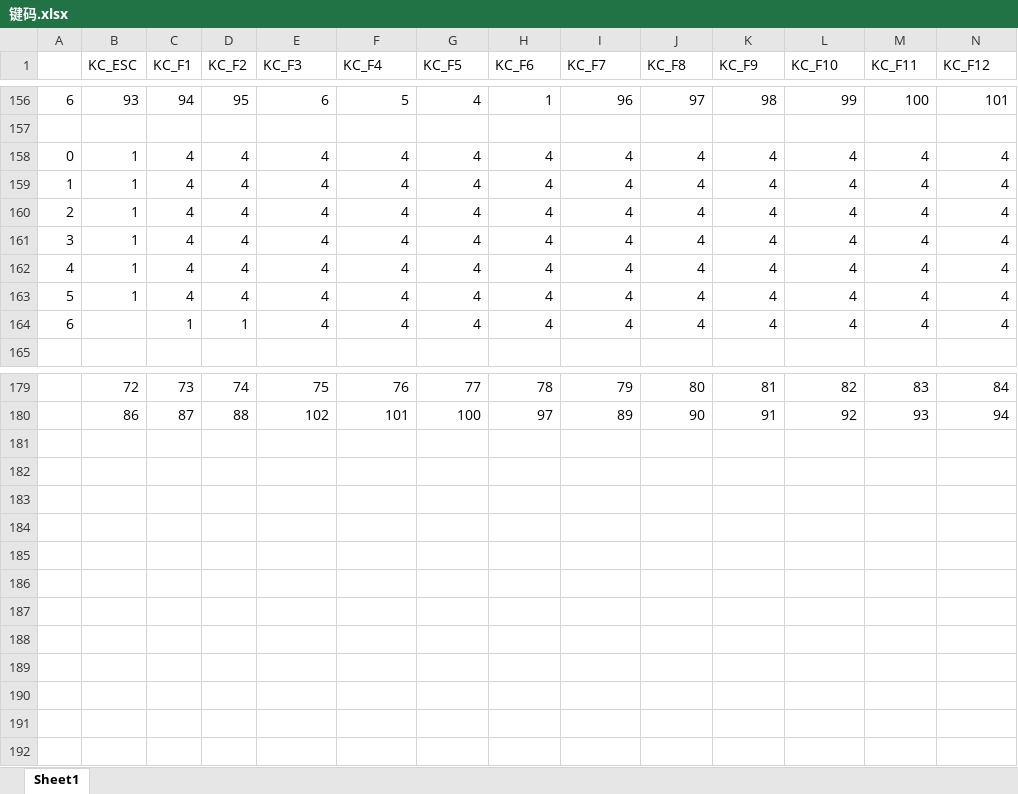
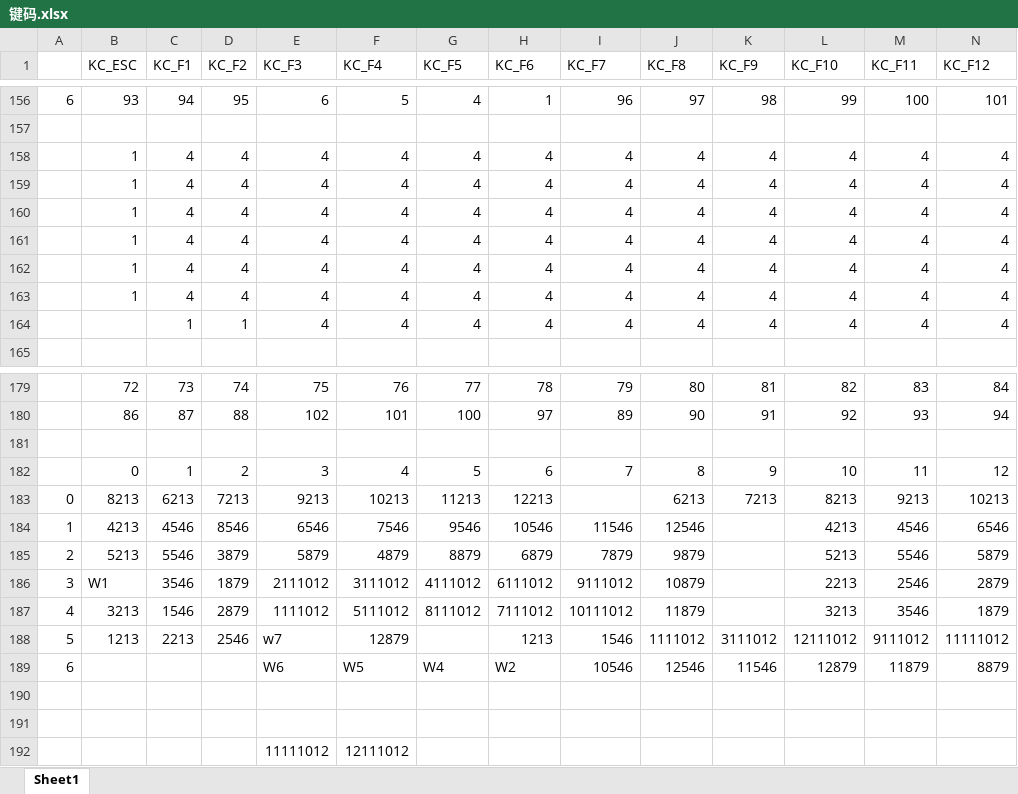
Before and after one commit to 996470527k/hemit, an Excel workbook: 键码.xlsx, sheet Sheet1, drawn as a sheet; only a part is shown, gaps mark what is left out; values as stored, in another font and other column widths than the file's, no borders; rows hold the shown columns only; the diff names each change by its address in the sheet, - before the commit and + after, or states it on an @@ line.

Commit message:
rgb

```diff
--- a/键码.xlsx (sheet Sheet1)
+++ b/键码.xlsx (sheet Sheet1)
-A158: 0
+A158: (empty)
-A159: 1
+A159: (empty)
-A160: 2
+A160: (empty)
-A161: 3
+A161: (empty)
-A162: 4
+A162: (empty)
-A163: 5
+A163: (empty)
-A164: 6
+A164: (empty)
+row 181: (empty)
+row 182:  | 0 | 1 | 2 | 3 | 4 | 5 | 6 | 7 | 8 | 9 | 10 | 11 | 12
+row 183: 0 | 8213 | 6213 | 7213 | 9213 | 10213 | 11213 | 12213 |  | 6213 | 7213 | 8213 | 9213 | 10213
+row 184: 1 | 4213 | 4546 | 8546 | 6546 | 7546 | 9546 | 10546 | 11546 | 12546 |  | 4213 | 4546 | 6546
+row 185: 2 | 5213 | 5546 | 3879 | 5879 | 4879 | 8879 | 6879 | 7879 | 9879 |  | 5213 | 5546 | 5879
+row 186: 3 | W1 | 3546 | 1879 | 2111012 | 3111012 | 4111012 | 6111012 | 9111012 | 10879 |  | 2213 | 2546 | 2879
+row 187: 4 | 3213 | 1546 | 2879 | 1111012 | 5111012 | 8111012 | 7111012 | 10111012 | 11879 |  | 3213 | 3546 | 1879
+row 188: 5 | 1213 | 2213 | 2546 | w7 | 12879 |  | 1213 | 1546 | 1111012 | 3111012 | 12111012 | 9111012 | 11111012
+row 189: 6 |  |  |  | W6 | W5 | W4 | W2 | 10546 | 12546 | 11546 | 12879 | 11879 | 8879
+row 190: (empty)
+row 191: (empty)
+row 192:  |  |  |  | 11111012 | 12111012
```
